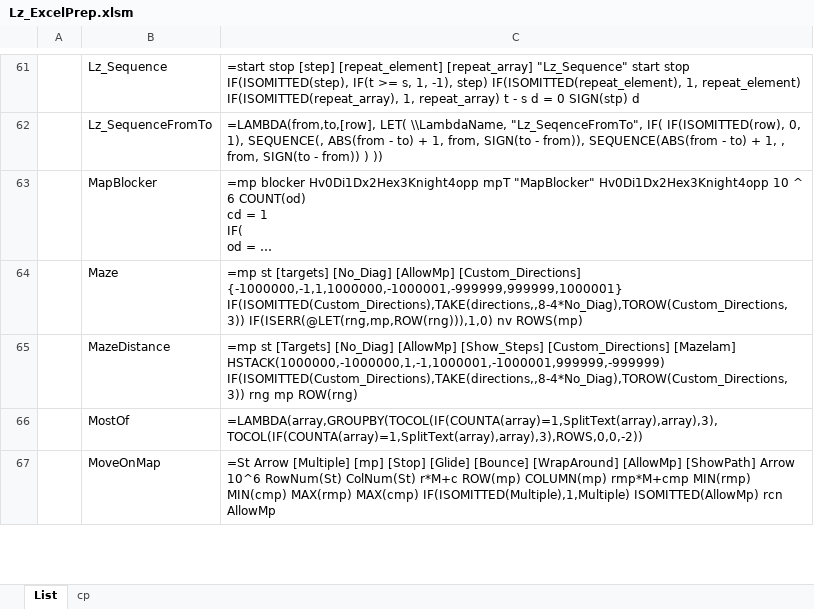
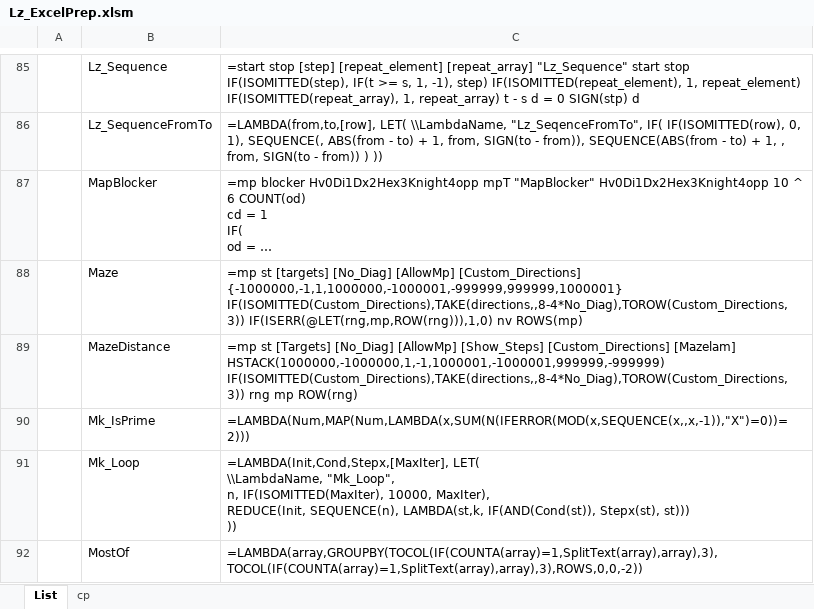
Before and after one commit to lazarm520/Lz_ExcelPrep, an Excel workbook: Lz_ExcelPrep.xlsm, sheet List, drawn as a sheet; only a part is shown, gaps mark what is left out; the shorter side is filled out with more unchanged rows; long unchanged cells end in …; values as stored, in another font and other column widths than the file's, no borders; table styles not drawn; ↵ is a line break in a cell; the diff covers the shown part only; the diff names each change by its address in the sheet, - before the commit and + after, or states it on an @@ line.

```diff
--- a/Lz_ExcelPrep.xlsm (sheet List)
+++ b/Lz_ExcelPrep.xlsm (sheet List)
+row 90:  | Mk_IsPrime | =LAMBDA(Num,MAP(Num,LAMBDA(x,SUM(N(IFERROR(MOD(x,SEQUENCE(x,,x,-1)),"X")=0))=2)))
+row 91:  | Mk_Loop | =LAMBDA(Init,Cond,Stepx,[MaxIter], LET( ↵ \\LambdaName, "Mk_Loop", ↵ n, IF(ISOMITTED(MaxIter), 10000, MaxIter), ↵ REDUCE(Init, SEQUENCE(n), LAMBDA(st,k, IF(AND(Cond(st)), Stepx(st), st))) ↵ ))
```
Also changed, not shown: 39 added rows, 1 removed row and 4 edited cells elsewhere in this sheet.
